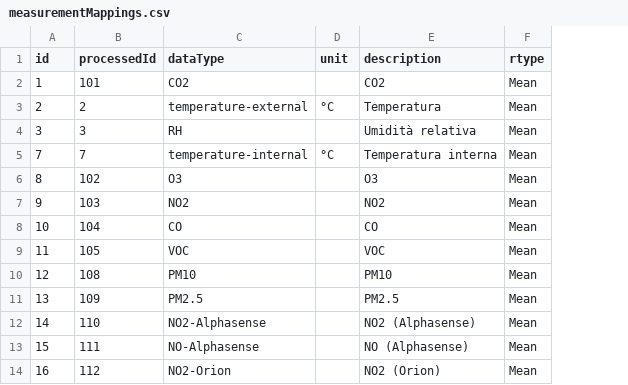
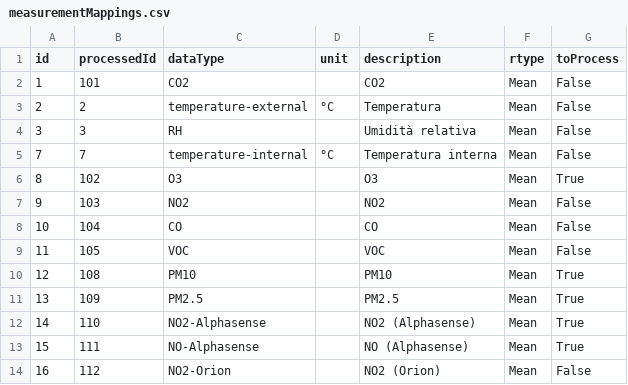
Before and after one commit to noi-techpark/bdp-commons, a CSV file: data-collectors/environment-a22/src/main/resources/mappings/measurementMappings.csv, drawn as a sheet; the diff names each change by its address in the sheet, - before the commit and + after, or states it on an @@ line.

Commit message:
Added logic for changing types to be processed or not

```diff
--- a/data-collectors/environment-a22/src/main/resources/mappings/measurementMappings.csv
+++ b/data-collectors/environment-a22/src/main/resources/mappings/measurementMappings.csv
+column G (toProcess), rows 2-14: False | False | False | False | True | False | False | False | True | True | True | True | False
```
